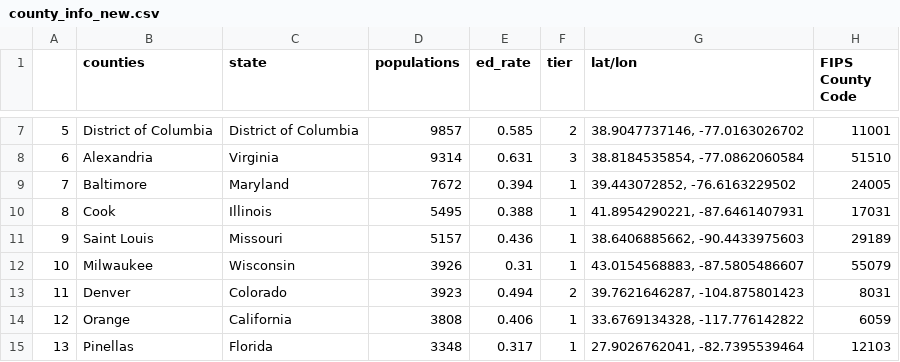
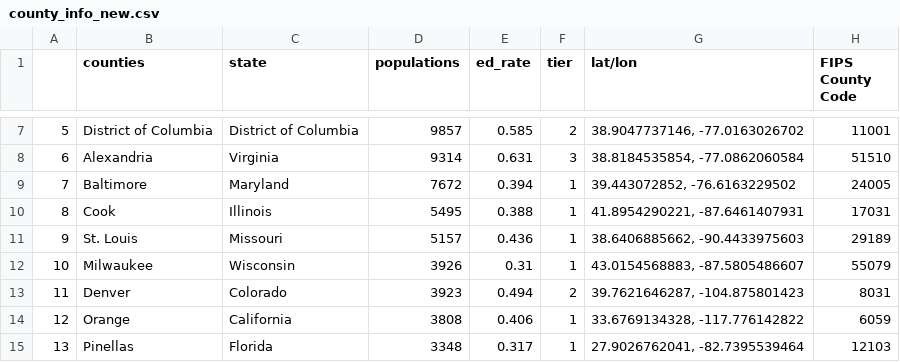
Before and after one commit to cs-ssa-w21/final-project-ask, a CSV file: county_info_new.csv, drawn as a sheet; only a part is shown, gaps mark what is left out.

Commit message:
Changed Saint Louis to St. Louis

```diff
--- a/county_info_new.csv
+++ b/county_info_new.csv
@@ -10,3 +10,3 @@
 8,Cook,Illinois,5495,0.388,1,"41.8954290221, -87.6461407931",17031
-9,Saint Louis,Missouri,5157,0.436,1,"38.6406885662, -90.4433975603",29189
+9,St. Louis,Missouri,5157,0.436,1,"38.6406885662, -90.4433975603",29189
 10,Milwaukee,Wisconsin,3926,0.31,1,"43.0154568883, -87.5805486607",55079
```
